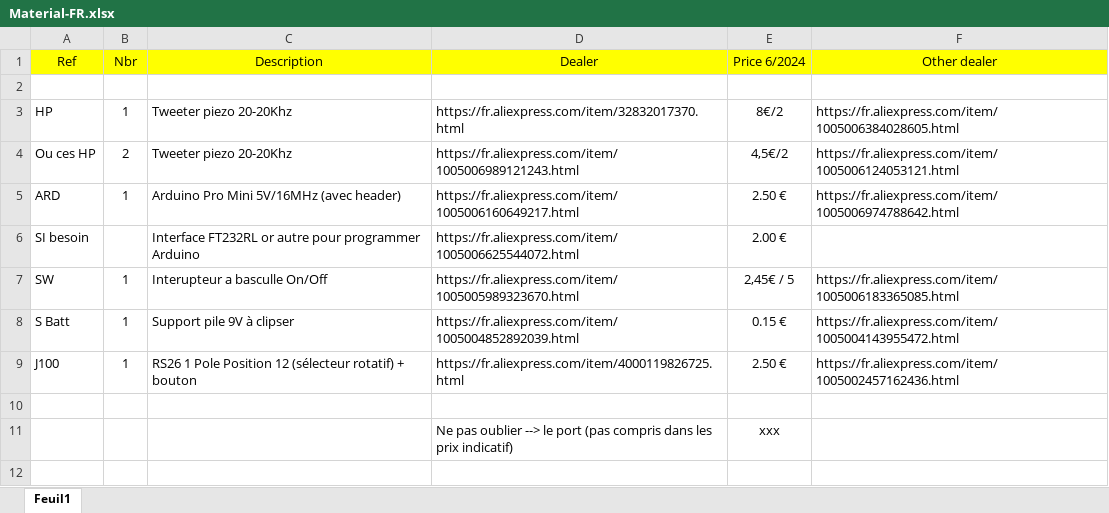
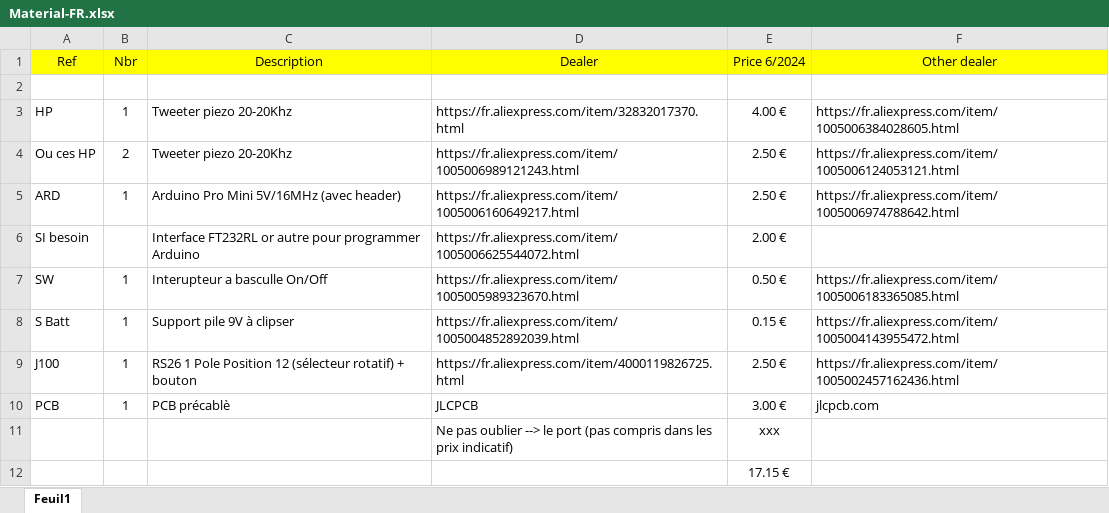
Before and after one commit to alcarbure/ToneGenerator-for-NEC, an Excel workbook: AtWork/Hardware/Material-FR.xlsx, sheet Feuil1, drawn as a sheet; values as stored, in another font and other column widths than the file's, no borders; the diff names each change by its address in the sheet, - before the commit and + after, or states it on an @@ line.

```diff
--- a/AtWork/Hardware/Material-FR.xlsx (sheet Feuil1)
+++ b/AtWork/Hardware/Material-FR.xlsx (sheet Feuil1)
-E3 (Price 6/2024): 8€/2
+E3 (Price 6/2024): 4.00 €
-E4 (Price 6/2024): 4,5€/2
+E4 (Price 6/2024): 2.50 €
-E7 (Price 6/2024): 2,45€ / 5
+E7 (Price 6/2024): 0.50 €
-row 10: (empty)
+row 10: PCB | 1 | PCB précablè | JLCPCB | 3.00 € | jlcpcb.com
+row 12:  |  |  |  | 17.15 €
```
Also changed, not shown: 16 other files.
